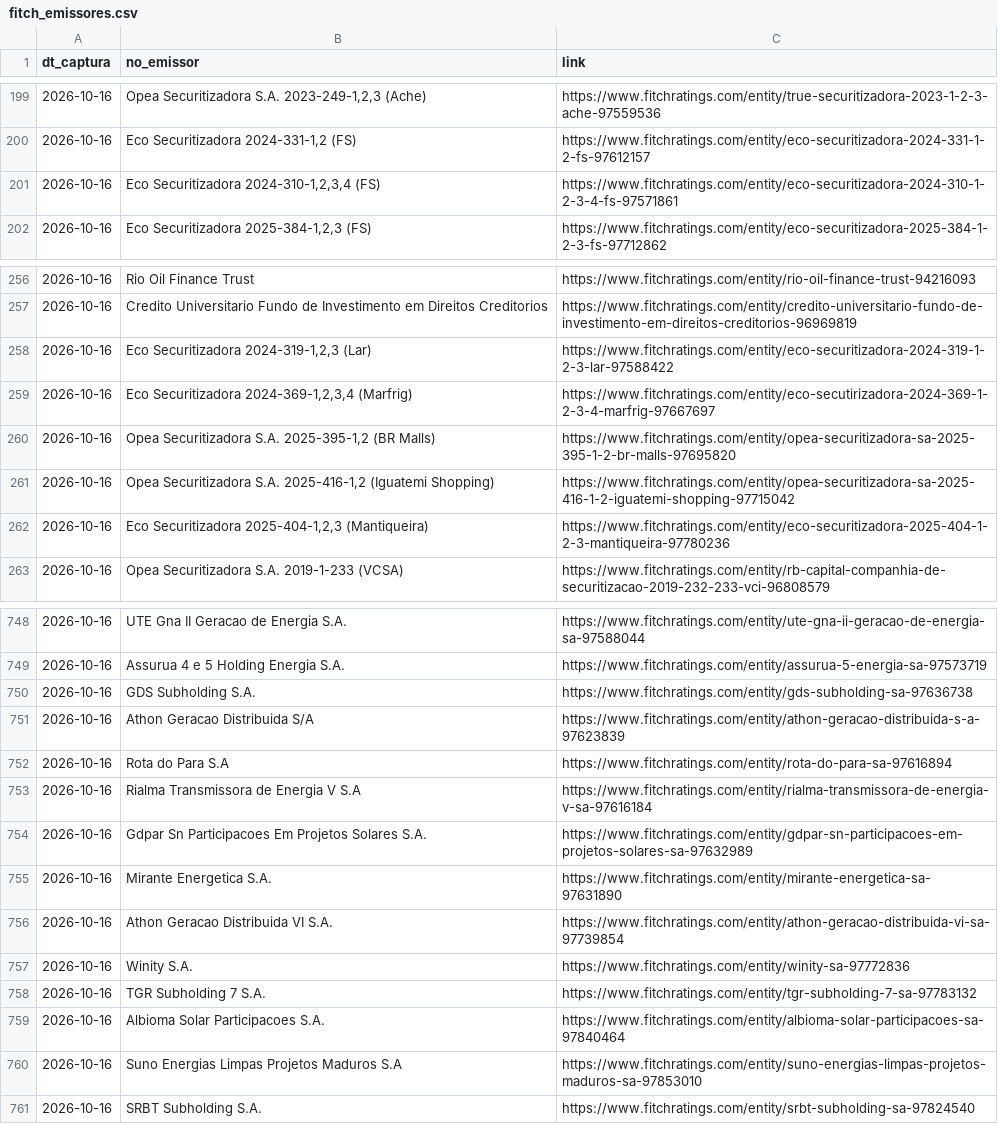
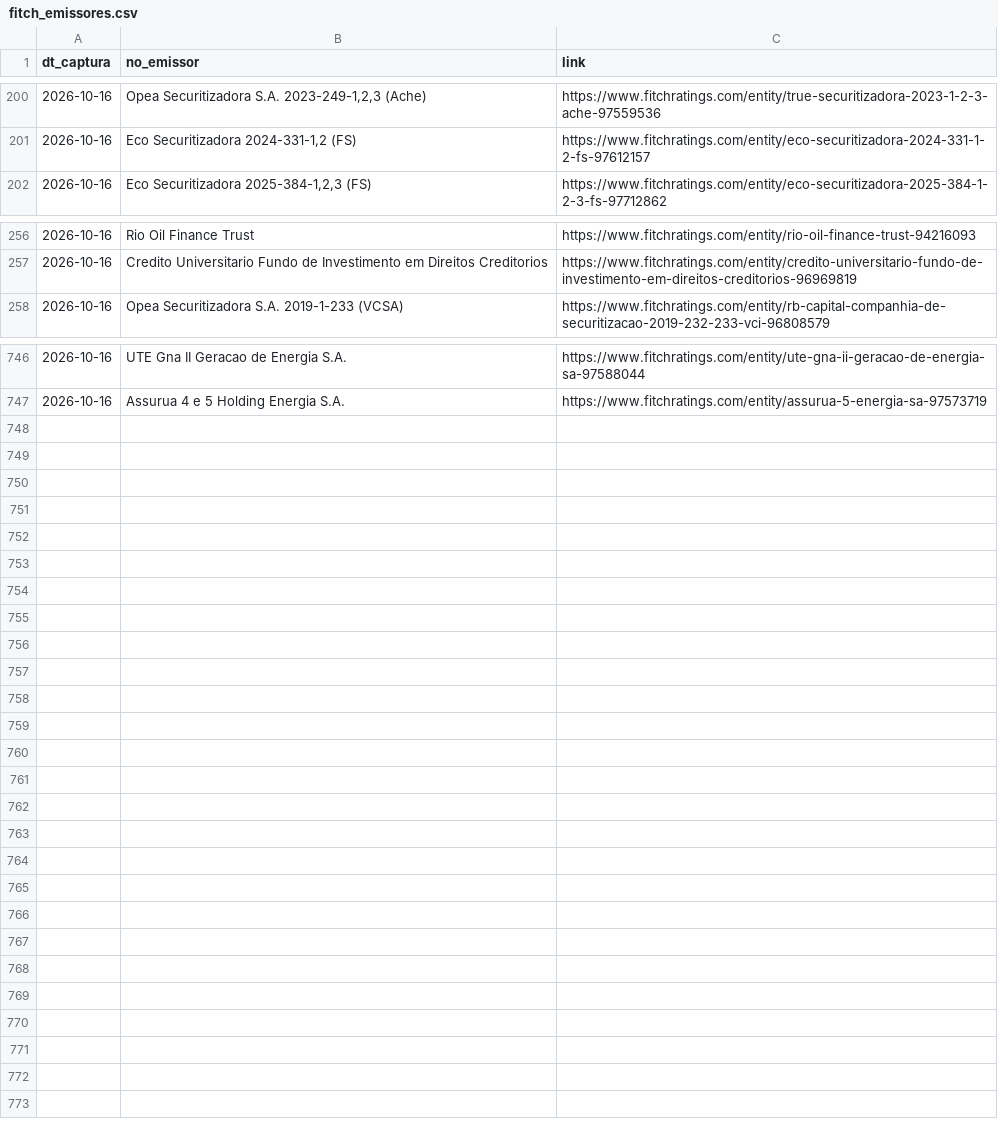
Before and after one commit to PulseDataLabs/PulseRatingsBrasil, a CSV file: data/fitch_emissores.csv, drawn as a sheet; only a part is shown, gaps mark what is left out; the diff covers the shown part only.

```diff
--- a/data/fitch_emissores.csv
+++ b/data/fitch_emissores.csv
@@ -200,3 +201,2 @@ dt_captura,no_emissor,link
 2026-10-16,"Eco Securitizadora 2024-331-1,2 (FS)",https://www.fitchratings.com/entity/eco-securitizadora-2024-331-1-2-fs-97612157
-2026-10-16,"Eco Securitizadora 2024-310-1,2,3,4 (FS)",https://www.fitchratings.com/entity/eco-securitizadora-2024-310-1-2-3-4-fs-97571861
 2026-10-16,"Eco Securitizadora 2025-384-1,2,3 (FS)",https://www.fitchratings.com/entity/eco-securitizadora-2025-384-1-2-3-fs-97712862
@@ -257,7 +257,2 @@ dt_captura,no_emissor,link
 2026-10-16,Credito Universitario Fundo de Investimento em Direitos Creditorios,https://www.fitchratings.com/entity/credito-universitario-fundo-de-investimento-em-direitos-creditorios-96969819
-2026-10-16,"Eco Securitizadora 2024-319-1,2,3 (Lar)",https://www.fitchratings.com/entity/eco-securitizadora-2024-319-1-2-3-lar-97588422
-2026-10-16,"Eco Securitizadora 2024-369-1,2,3,4 (Marfrig)",https://www.fitchratings.com/entity/eco-secutirizadora-2024-369-1-2-3-4-marfrig-97667697
-2026-10-16,"Opea Securitizadora S.A. 2025-395-1,2 (BR Malls)",https://www.fitchratings.com/entity/opea-securitizadora-sa-2025-395-1-2-br-malls-97695820
-2026-10-16,"Opea Securitizadora S.A. 2025-416-1,2 (Iguatemi Shopping)",https://www.fitchratings.com/entity/opea-securitizadora-sa-2025-416-1-2-iguatemi-shopping-97715042
-2026-10-16,"Eco Securitizadora 2025-404-1,2,3 (Mantiqueira)",https://www.fitchratings.com/entity/eco-securitizadora-2025-404-1-2-3-mantiqueira-97780236
 2026-10-16,Opea Securitizadora S.A. 2019-1-233 (VCSA),https://www.fitchratings.com/entity/rb-capital-companhia-de-securitizacao-2019-232-233-vci-96808579
@@ -749,13 +747 @@ dt_captura,no_emissor,link
 2026-10-16,Assurua 4 e 5 Holding Energia S.A.,https://www.fitchratings.com/entity/assurua-5-energia-sa-97573719
-2026-10-16,GDS Subholding S.A.,https://www.fitchratings.com/entity/gds-subholding-sa-97636738
-2026-10-16,Athon Geracao Distribuida S/A,https://www.fitchratings.com/entity/athon-geracao-distribuida-s-a-97623839
-2026-10-16,Rota do Para S.A,https://www.fitchratings.com/entity/rota-do-para-sa-97616894
-2026-10-16,Rialma Transmissora de Energia V S.A,https://www.fitchratings.com/entity/rialma-transmissora-de-energia-v-sa-97616184
-2026-10-16,Gdpar Sn Participacoes Em Projetos Solares S.A.,https://www.fitchratings.com/entity/gdpar-sn-participacoes-em-projetos-solares-sa-97632989
-2026-10-16,Mirante Energetica S.A.,https://www.fitchratings.com/entity/mirante-energetica-sa-97631890
-2026-10-16,Athon Geracao Distribuida VI S.A.,https://www.fitchratings.com/entity/athon-geracao-distribuida-vi-sa-97739854
-2026-10-16,Winity S.A.,https://www.fitchratings.com/entity/winity-sa-97772836
-2026-10-16,TGR Subholding 7 S.A.,https://www.fitchratings.com/entity/tgr-subholding-7-sa-97783132
-2026-10-16,Albioma Solar Participacoes S.A.,https://www.fitchratings.com/entity/albioma-solar-participacoes-sa-97840464
-2026-10-16,Suno Energias Limpas Projetos Maduros S.A,https://www.fitchratings.com/entity/suno-energias-limpas-projetos-maduros-sa-97853010
-2026-10-16,SRBT Subholding S.A.,https://www.fitchratings.com/entity/srbt-subholding-sa-97824540
```
Also changed, not shown: 5 added rows, 1 removed row and 9 moved rows elsewhere in this file, data/austin_ratings.csv, data/emissores_consolidado.csv, 20 other files.
